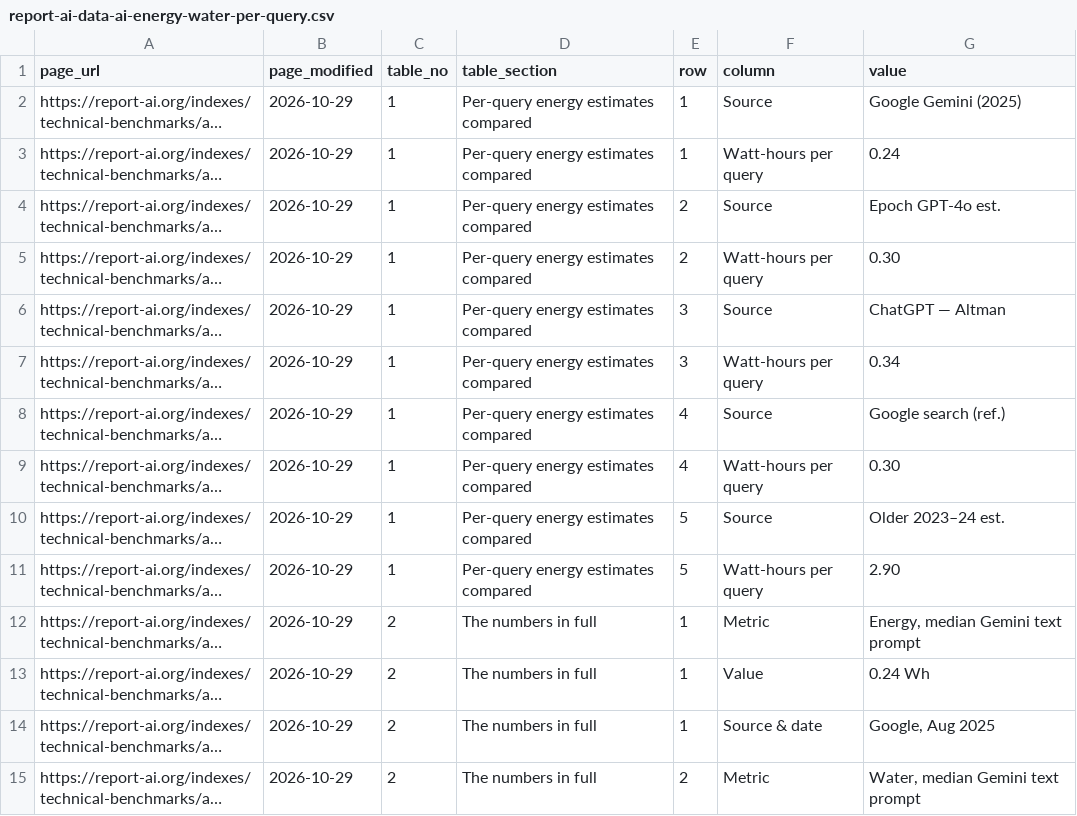
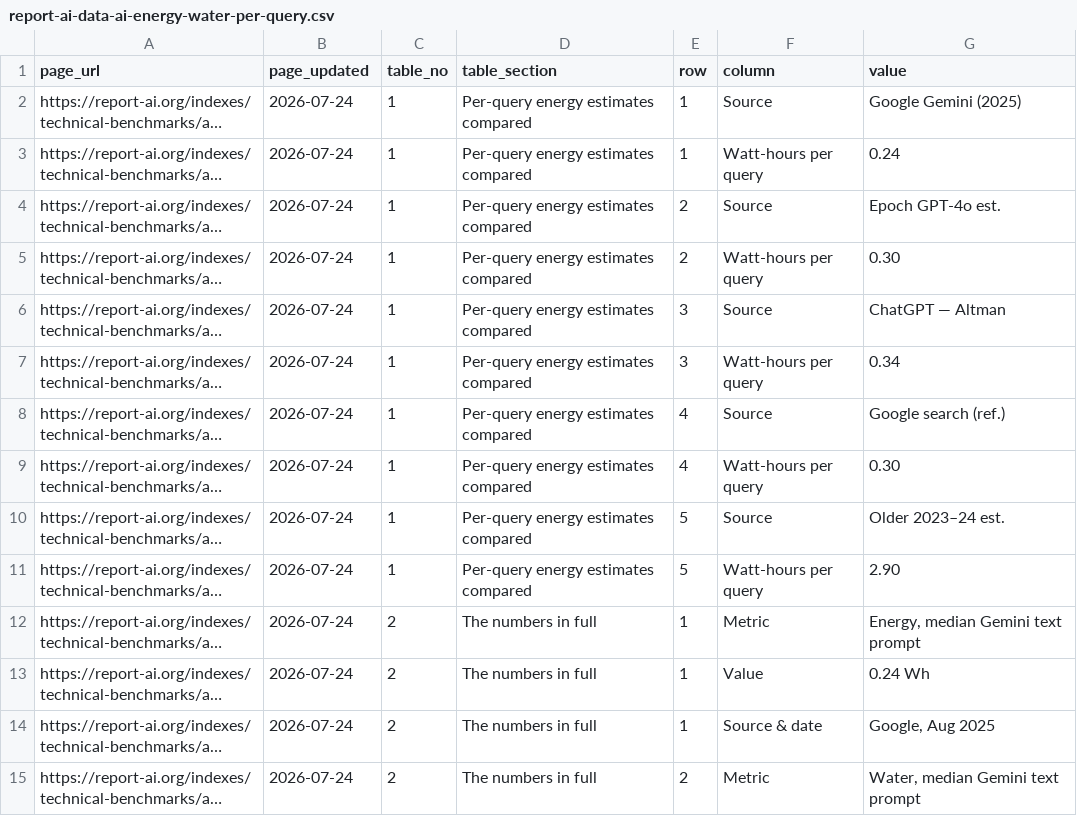
Before and after one commit to mlbwhf/test, a CSV file: site-content/data/report-ai-data-ai-energy-water-per-query.csv, drawn as a sheet; only a part is shown; long unchanged cells end in …; the diff covers the shown part only; the diff names each change by its address in the sheet, - before the commit and + after, or states it on an @@ line.

```diff
--- a/site-content/data/report-ai-data-ai-energy-water-per-query.csv
+++ b/site-content/data/report-ai-data-ai-energy-water-per-query.csv
-B1: page_modified
+B1: page_updated
-B2:B15 (page_updated): 2026-10-29
+B2:B15 (page_updated): 2026-07-24
```
Also changed, not shown: 14 edited cells elsewhere in this file, site-content/data/report-ai-data-ai-adoption-statistics-2026.csv, site-content/data/report-ai-data-ai-dark-side-statistics.csv, 42 other files.
